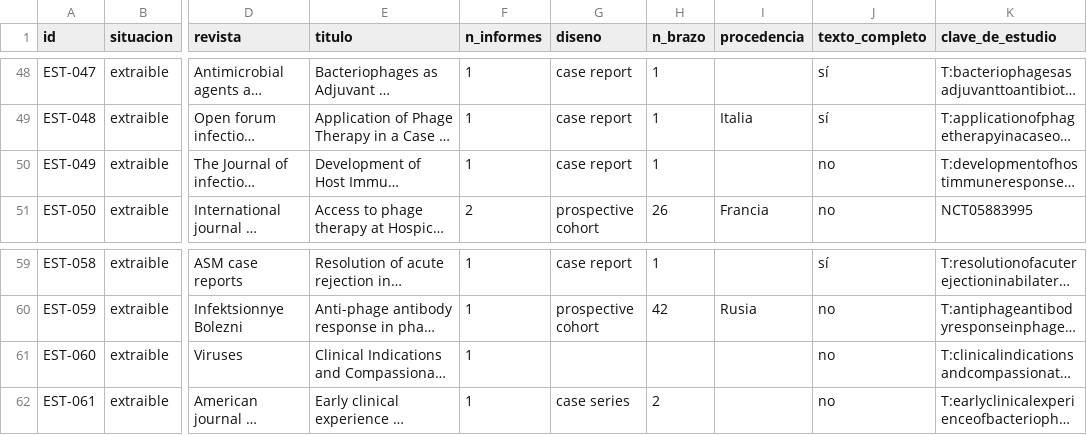
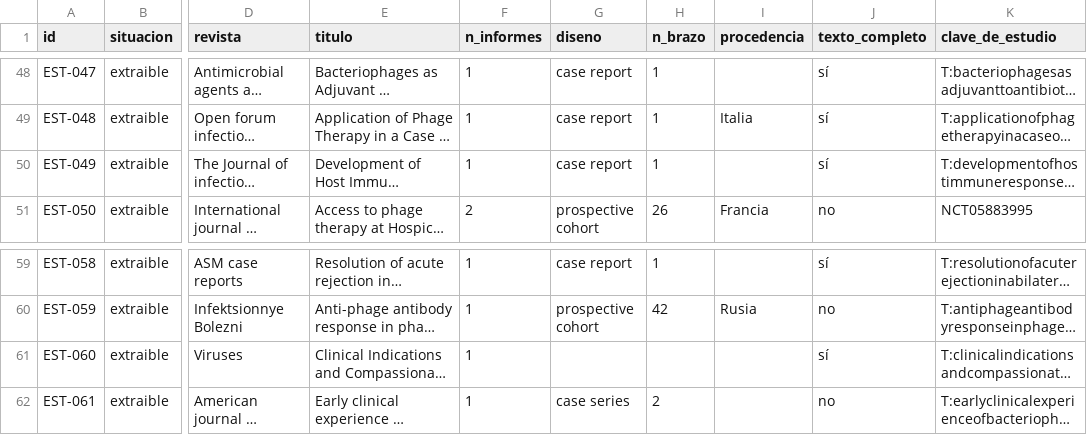
Before and after one commit to DANNY-LAB93/clo-author, a CSV file: verificables revisión sistemática/S5_listado_184_estudios.csv, drawn as a sheet; only a part is shown, gaps mark what is left out; long unchanged cells end in …; the diff names each change by its address in the sheet, - before the commit and + after, or states it on an @@ line.

```diff
--- a/verificables revisión sistemática/S5_listado_184_estudios.csv
+++ b/verificables revisión sistemática/S5_listado_184_estudios.csv
-J50 (texto_completo): no
+J50 (texto_completo): sí
-J61 (texto_completo): no
+J61 (texto_completo): sí
```
Also changed, not shown: paper/tablas/tabla_1_caracteristicas.csv, paper/tablas/tabla_3_sesgo_recuperacion.csv, 34 other files.
